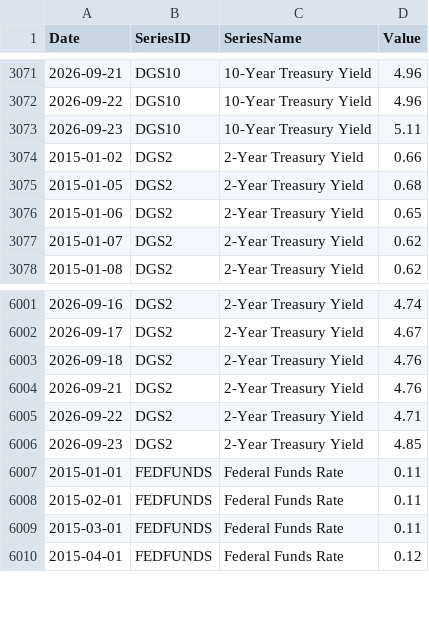
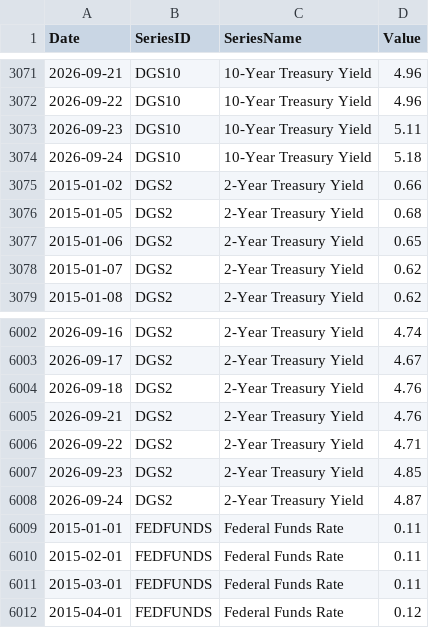
Before and after one commit to giovannicrepaldi18-prog/financial-dashboard, a CSV file: data/fred_data.csv, drawn as a sheet; only a part is shown, gaps mark what is left out.

```diff
--- a/data/fred_data.csv
+++ b/data/fred_data.csv
@@ -3073,2 +3073,3 @@ Date,SeriesID,SeriesName,Value
 2026-09-23,DGS10,10-Year Treasury Yield,5.11
+2026-09-24,DGS10,10-Year Treasury Yield,5.18
 2015-01-02,DGS2,2-Year Treasury Yield,0.66
@@ -6006,2 +6007,3 @@ Date,SeriesID,SeriesName,Value
 2026-09-23,DGS2,2-Year Treasury Yield,4.85
+2026-09-24,DGS2,2-Year Treasury Yield,4.87
 2015-01-01,FEDFUNDS,Federal Funds Rate,0.11
```
Also changed, not shown: data/latest_snapshot.csv, 2 other files.
